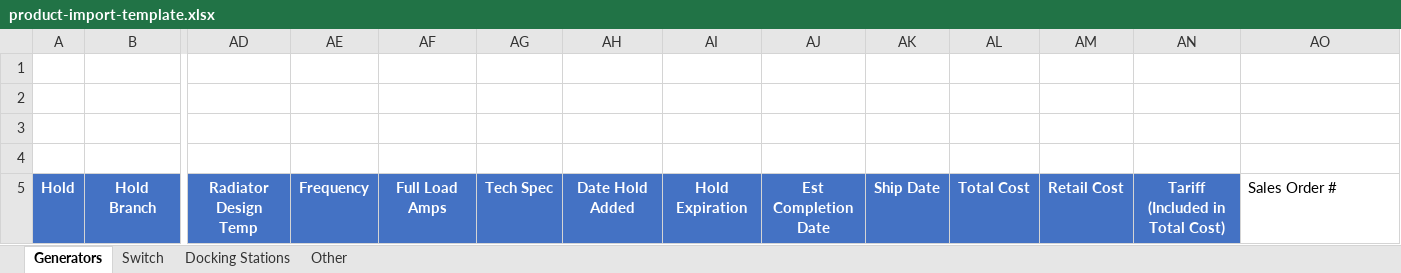
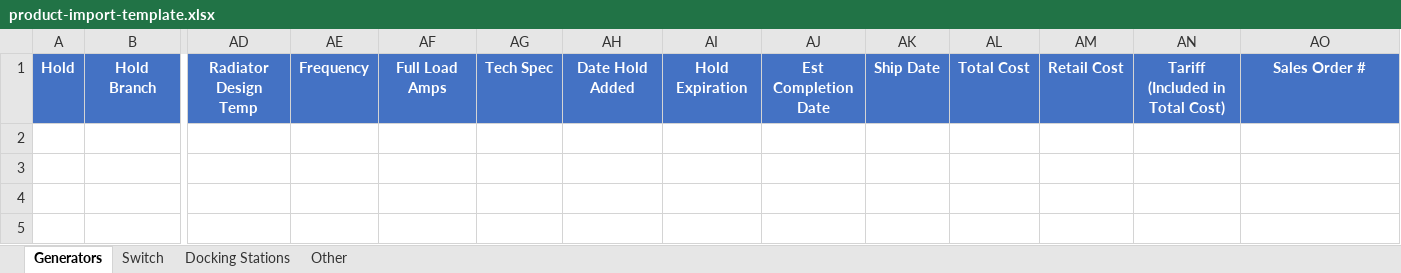
Before and after one commit to MitulV/product-portal, an Excel workbook: public/product-import-template.xlsx, sheet Generators, drawn as a sheet; only a part is shown, gaps mark what is left out; values as stored, in another font and other column widths than the file's, no borders; removed rows and columns are numbered as before the commit, all else as after; rows hold the shown columns only; the diff names each change by its address in the sheet, - before the commit and + after, or states it on an @@ line.

```diff
--- a/public/product-import-template.xlsx (sheet Generators)
+++ b/public/product-import-template.xlsx (sheet Generators)
-row 1: (empty)
-row 2: (empty)
-row 3: (empty)
-row 4: (empty)
@@ AO1 fill: none → #4472C4, bold: off → on, text colour: black → #FFFFFF, alignment: left → center @@
```
Also changed, not shown: sheet Other, sheet Docking Stations, sheet Switch, 5 other files.
